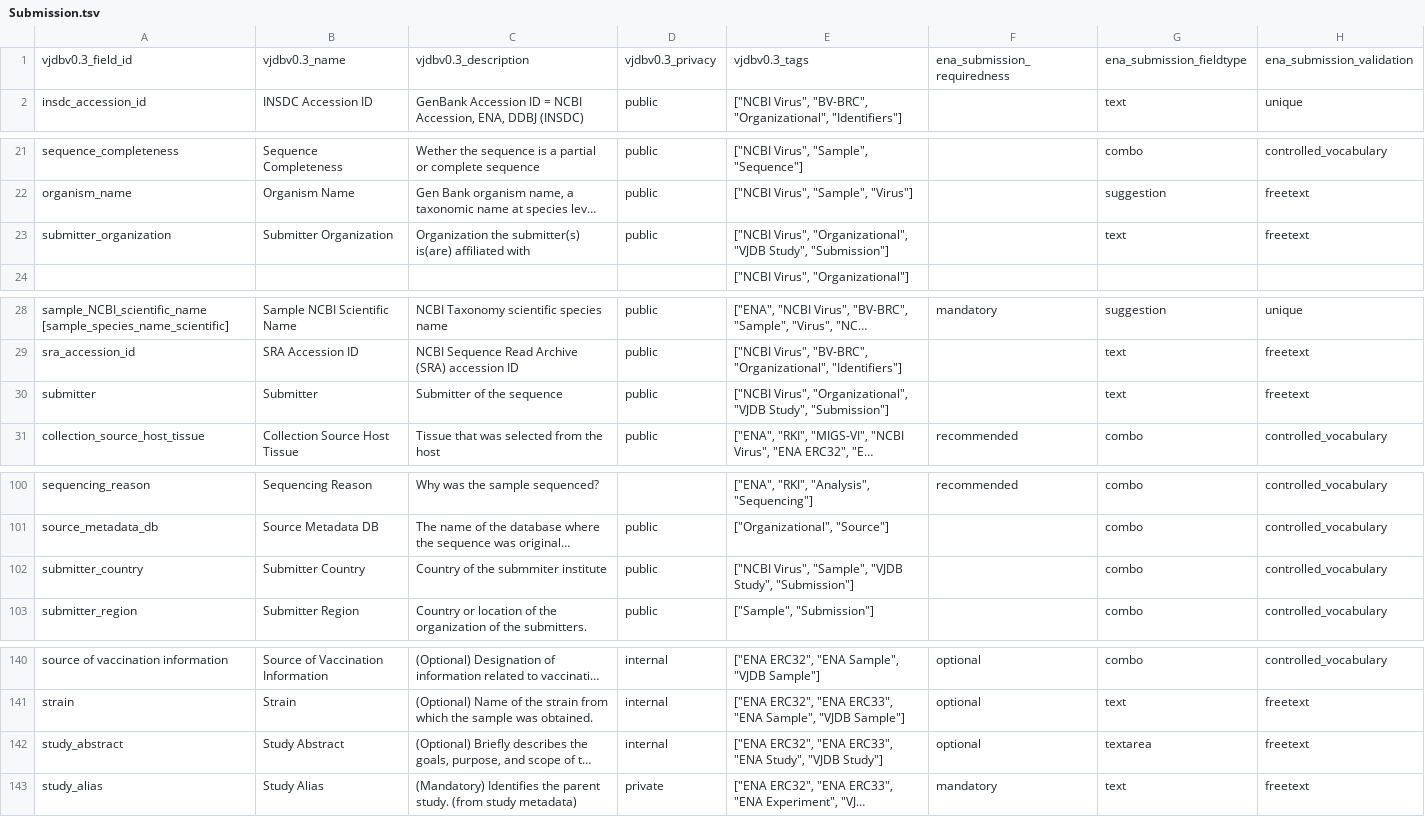
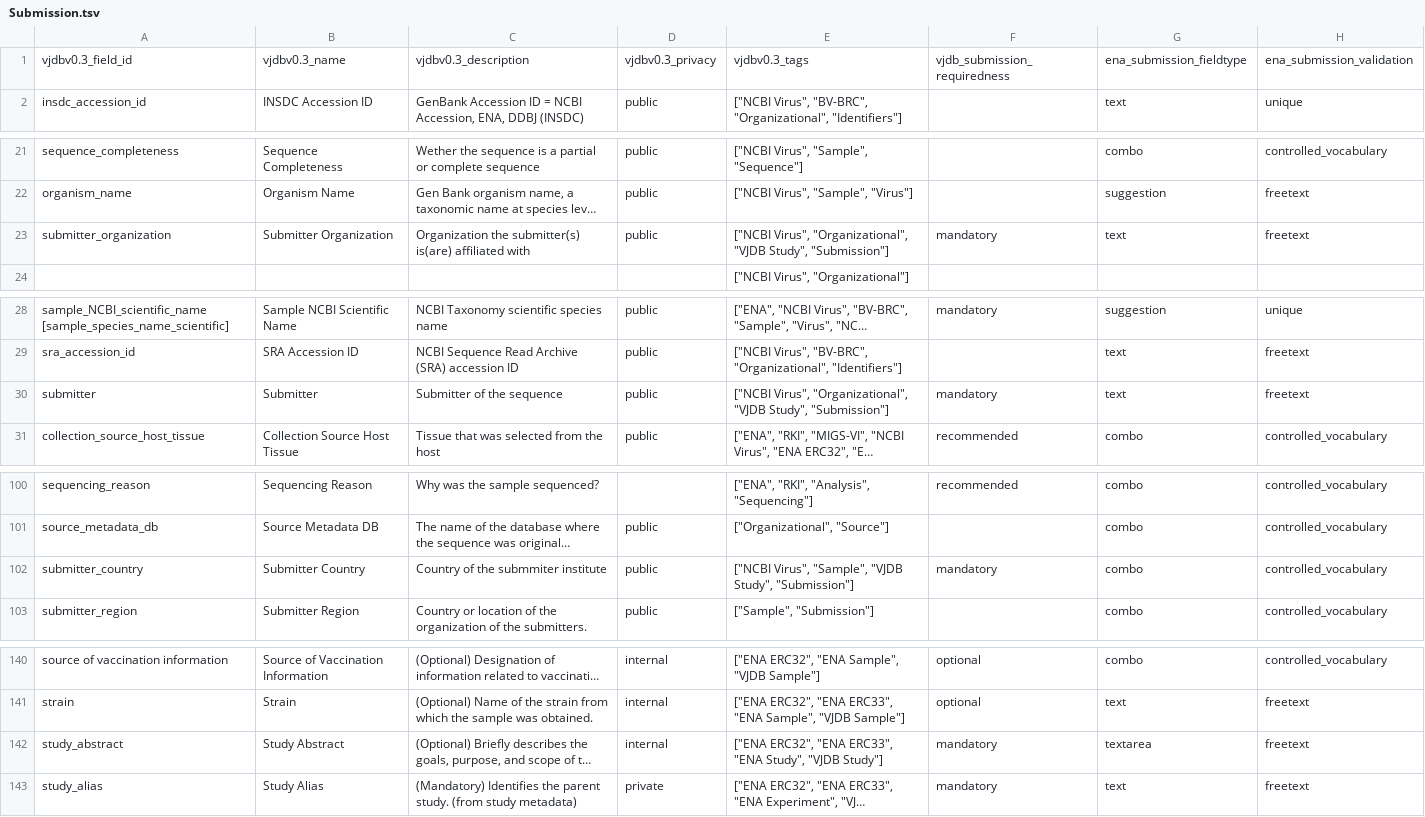
Before and after one commit to bio-informatician/virjendb_metadata, a TSV file: raw_files/Submission.tsv, drawn as a sheet; only a part is shown, gaps mark what is left out; long unchanged cells end in …; the diff names each change by its address in the sheet, - before the commit and + after, or states it on an @@ line.

```diff
--- a/raw_files/Submission.tsv
+++ b/raw_files/Submission.tsv
-F1: ena_submission_requiredness
+F1: vjdb_submission_requiredness
-F23: (empty)
+F23: mandatory
-F30: (empty)
+F30: mandatory
-F102: (empty)
+F102: mandatory
-F142: optional
+F142: mandatory
```
